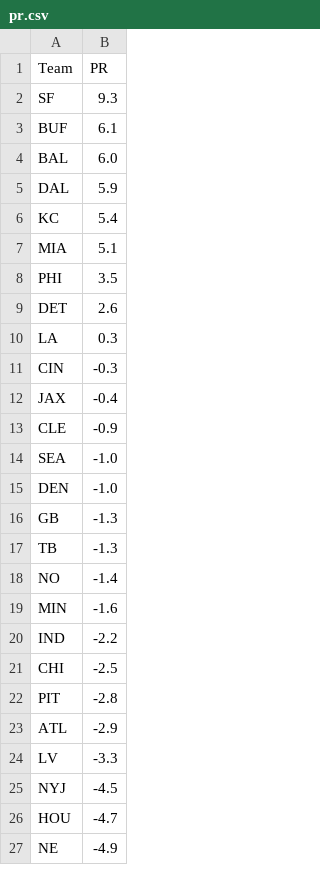
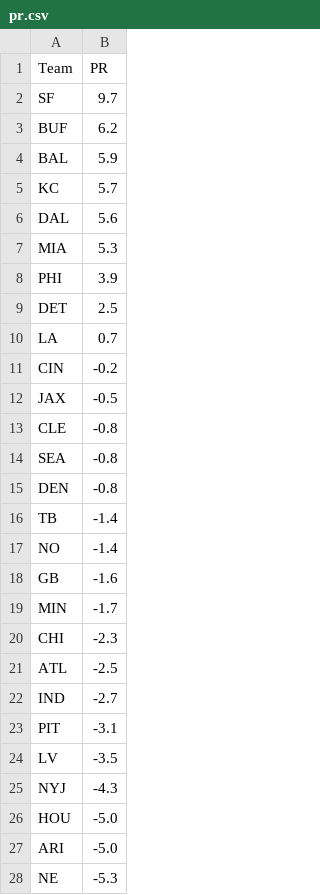
Before and after one commit to ChristopherDavisUCI/NFL2023-Simulation, a CSV file: data/pr.csv, drawn as a sheet; only a part is shown; the diff covers the shown part only.

```diff
--- a/data/pr.csv
+++ b/data/pr.csv
@@ -1,27 +1,28 @@
 Team,PR
-SF,9.3
-BUF,6.1
-BAL,6.0
-DAL,5.9
-KC,5.4
-MIA,5.1
-PHI,3.5
-DET,2.6
-LA,0.3
-CIN,-0.3
-JAX,-0.4
-CLE,-0.9
-SEA,-1.0
-DEN,-1.0
-GB,-1.3
-TB,-1.3
+SF,9.7
+BUF,6.2
+BAL,5.9
+KC,5.7
+DAL,5.6
+MIA,5.3
+PHI,3.9
+DET,2.5
+LA,0.7
+CIN,-0.2
+JAX,-0.5
+CLE,-0.8
+SEA,-0.8
+DEN,-0.8
+TB,-1.4
 NO,-1.4
-MIN,-1.6
-IND,-2.2
-CHI,-2.5
-PIT,-2.8
-ATL,-2.9
-LV,-3.3
-NYJ,-4.5
-HOU,-4.7
-NE,-4.9
+GB,-1.6
+MIN,-1.7
+CHI,-2.3
+ATL,-2.5
+IND,-2.7
+PIT,-3.1
+LV,-3.5
+NYJ,-4.3
+HOU,-5.0
+ARI,-5.0
+NE,-5.3
```
Also changed, not shown: 1 removed row and 5 edited cells elsewhere in this file, 1 other file.
